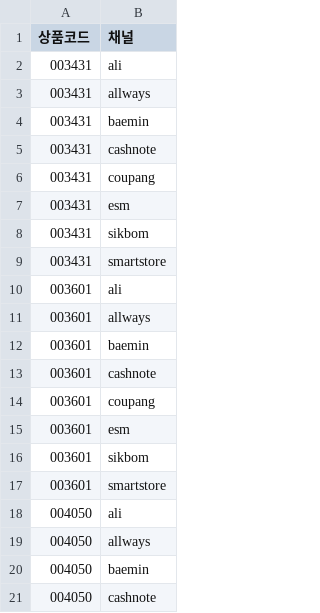
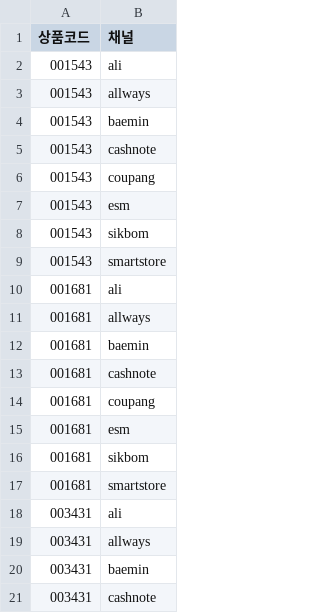
Before and after one commit to OURPROJECTDAO/work-automation-app, a CSV file: reference/upload_skip.csv, drawn as a sheet; only a part is shown; the shorter side is filled out with more unchanged rows.

Commit message:
upload-monitor: 업로드제외 등록 16쌍

```diff
--- a/reference/upload_skip.csv
+++ b/reference/upload_skip.csv
@@ -1,2 +1,18 @@
 상품코드,채널
+001543,ali
+001543,allways
+001543,baemin
+001543,cashnote
+001543,coupang
+001543,esm
+001543,sikbom
+001543,smartstore
+001681,ali
+001681,allways
+001681,baemin
+001681,cashnote
+001681,coupang
+001681,esm
+001681,sikbom
+001681,smartstore
 003431,ali
```
